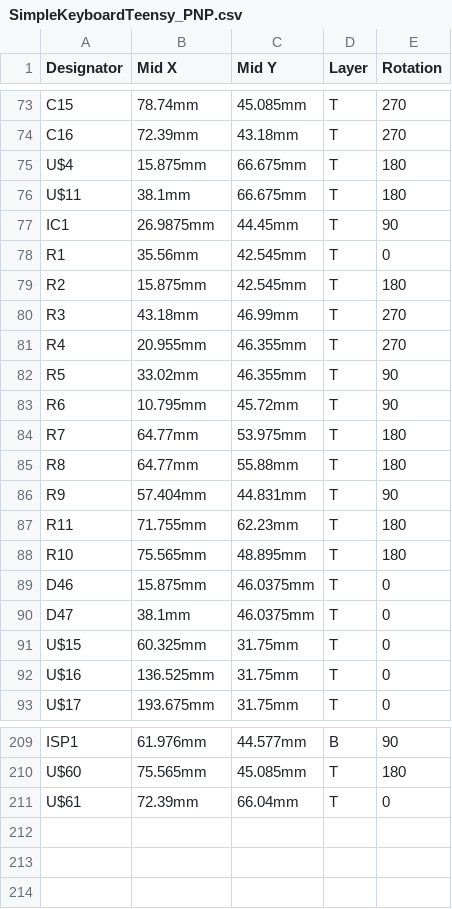
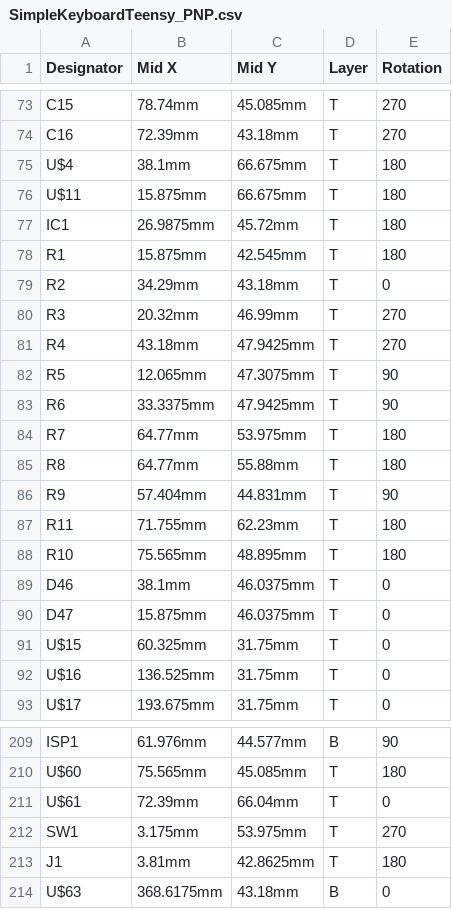
Before and after one commit to ThisIsNotRocketScience/Eurorack-Modules, a CSV file: Development/Eurorack Set 12/Factory/SimpleKeyboardTeensy/SimpleKeyboardTeensy_PNP.csv, drawn as a sheet; only a part is shown, gaps mark what is left out.

```diff
--- a/Development/Eurorack Set 12/Factory/SimpleKeyboardTeensy/SimpleKeyboardTeensy_PNP.csv
+++ b/Development/Eurorack Set 12/Factory/SimpleKeyboardTeensy/SimpleKeyboardTeensy_PNP.csv
@@ -74,11 +74,11 @@ C15,78.74mm,45.085mm,T,270
 C16,72.39mm,43.18mm,T,270
-U$4,15.875mm,66.675mm,T,180
-U$11,38.1mm,66.675mm,T,180
-IC1,26.9875mm,44.45mm,T,90
-R1,35.56mm,42.545mm,T,0
-R2,15.875mm,42.545mm,T,180
-R3,43.18mm,46.99mm,T,270
-R4,20.955mm,46.355mm,T,270
-R5,33.02mm,46.355mm,T,90
-R6,10.795mm,45.72mm,T,90
+U$4,38.1mm,66.675mm,T,180
+U$11,15.875mm,66.675mm,T,180
+IC1,26.9875mm,45.72mm,T,180
+R1,15.875mm,42.545mm,T,180
+R2,34.29mm,43.18mm,T,0
+R3,20.32mm,46.99mm,T,270
+R4,43.18mm,47.9425mm,T,270
+R5,12.065mm,47.3075mm,T,90
+R6,33.3375mm,47.9425mm,T,90
 R7,64.77mm,53.975mm,T,180
@@ -88,4 +88,4 @@ R11,71.755mm,62.23mm,T,180
 R10,75.565mm,48.895mm,T,180
-D46,15.875mm,46.0375mm,T,0
-D47,38.1mm,46.0375mm,T,0
+D46,38.1mm,46.0375mm,T,0
+D47,15.875mm,46.0375mm,T,0
 U$15,60.325mm,31.75mm,T,0
@@ -211 +211,4 @@ U$60,75.565mm,45.085mm,T,180
 U$61,72.39mm,66.04mm,T,0
+SW1,3.175mm,53.975mm,T,270
+J1,3.81mm,42.8625mm,T,180
+U$63,368.6175mm,43.18mm,B,0
```
Also changed, not shown: Development/Eurorack Set 12/Factory/SimpleKeyboardTeensy/SimpleKeyboardTeensy_BOM.csv, 9 other files.
